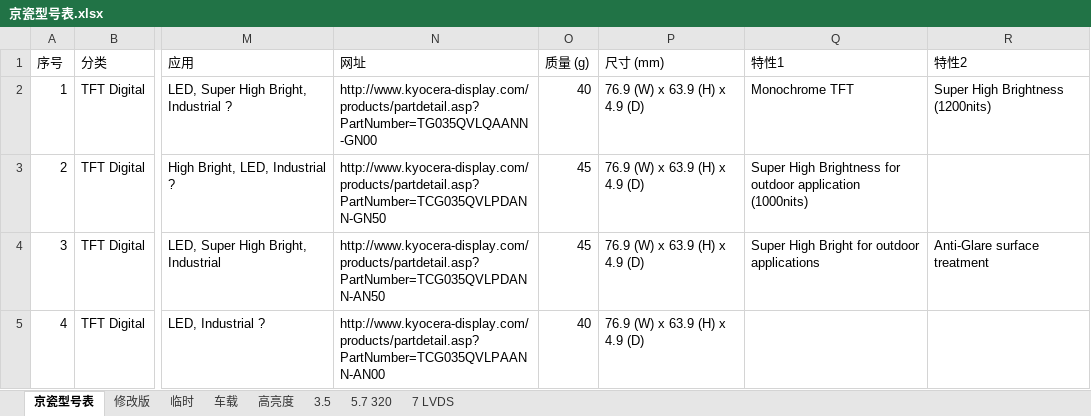
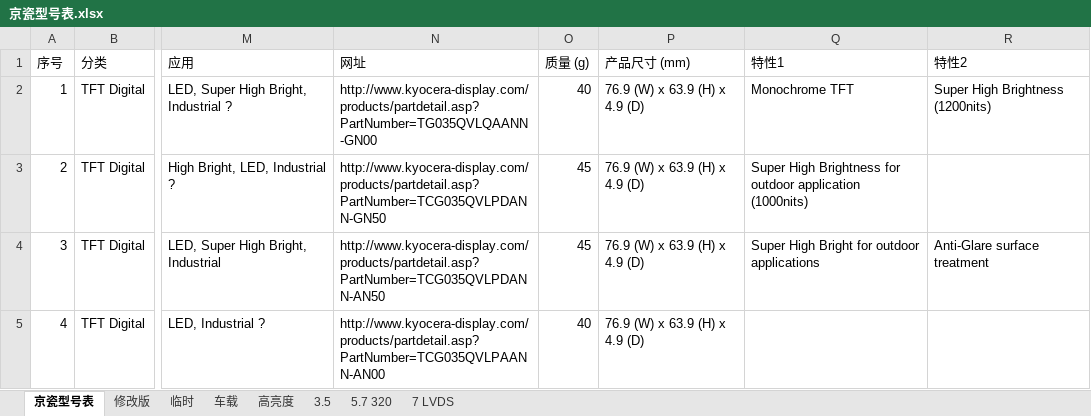
Before and after one commit to liurole/Maldives, an Excel workbook: 5 改版后自动化网页提交/5.10/京瓷型号表.xlsx, sheet 京瓷型号表, drawn as a sheet; only a part is shown, gaps mark what is left out; values as stored, in another font and other column widths than the file's, no borders; the diff names each change by its address in the sheet, - before the commit and + after, or states it on an @@ line.

Commit message:
有人说size尺寸翻译有误，这里改成大小~

```diff
--- a/5 改版后自动化网页提交/5.10/京瓷型号表.xlsx (sheet 京瓷型号表)
+++ b/5 改版后自动化网页提交/5.10/京瓷型号表.xlsx (sheet 京瓷型号表)
-P1: 尺寸 (mm)
+P1: 产品尺寸 (mm)
```
